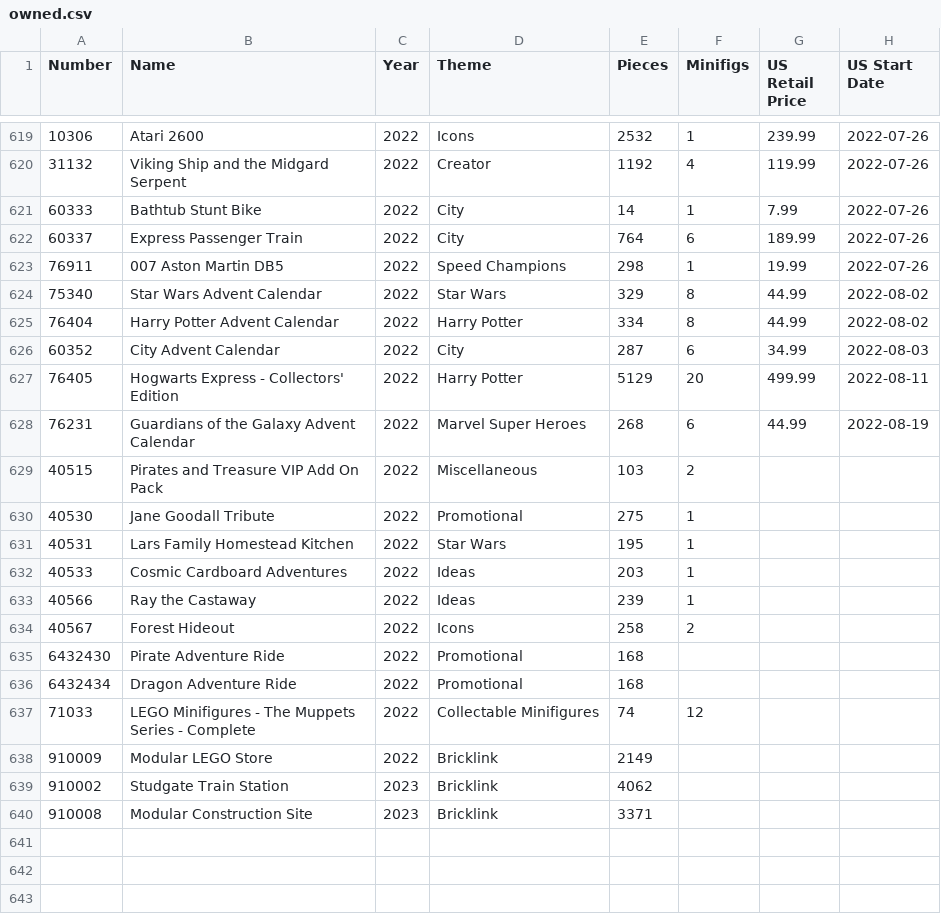
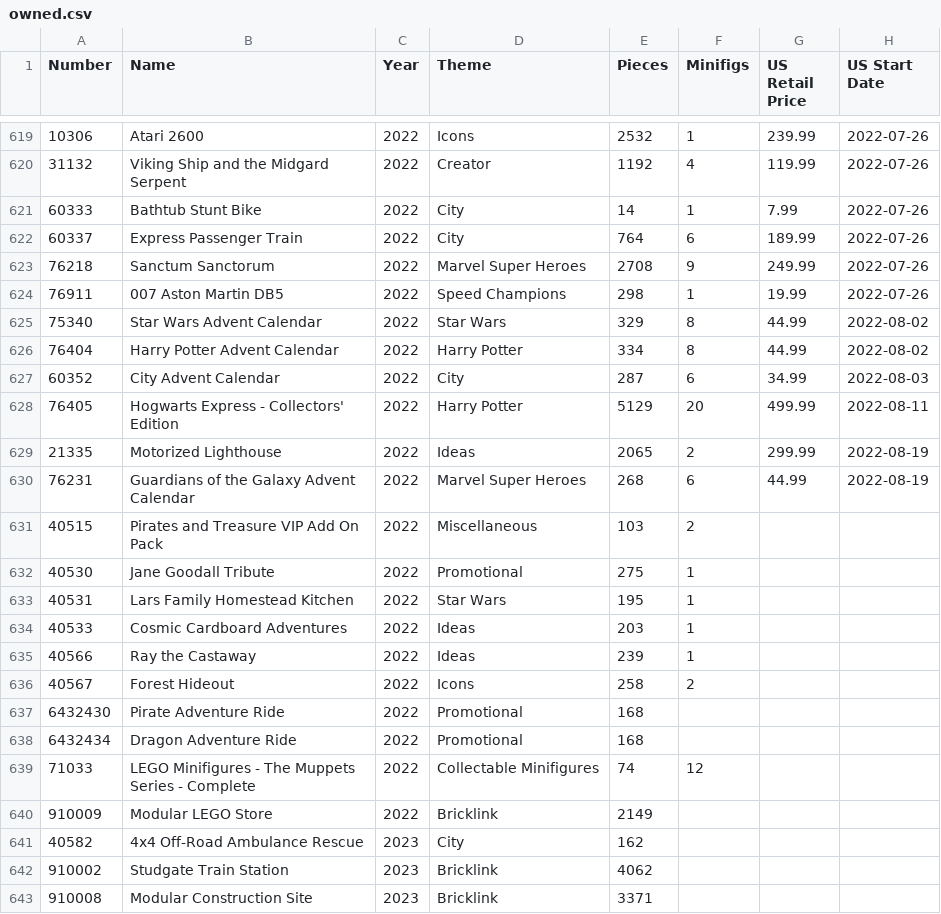
Before and after one commit to schultzy51/brickset, a CSV file: lists/owned.csv, drawn as a sheet; only a part is shown, gaps mark what is left out.

```diff
--- a/lists/owned.csv
+++ b/lists/owned.csv
@@ -622,2 +622,3 @@ Number,Name,Year,Theme,Pieces,Minifigs,US Retail Price,US Start Date
 60337,Express Passenger Train,2022,City,764,6,189.99,2022-07-26
+76218,Sanctum Sanctorum,2022,Marvel Super Heroes,2708,9,249.99,2022-07-26
 76911,007 Aston Martin DB5,2022,Speed Champions,298,1,19.99,2022-07-26
@@ -627,2 +628,3 @@ Number,Name,Year,Theme,Pieces,Minifigs,US Retail Price,US Start Date
 76405,Hogwarts Express - Collectors' Edition,2022,Harry Potter,5129,20,499.99,2022-08-11
+21335,Motorized Lighthouse,2022,Ideas,2065,2,299.99,2022-08-19
 76231,Guardians of the Galaxy Advent Calendar,2022,Marvel Super Heroes,268,6,44.99,2022-08-19
@@ -638,2 +640,3 @@ Number,Name,Year,Theme,Pieces,Minifigs,US Retail Price,US Start Date
 910009,Modular LEGO Store,2022,Bricklink,2149,,,
+40582,4x4 Off-Road Ambulance Rescue,2023,City,162,,,
 910002,Studgate Train Station,2023,Bricklink,4062,,,
```
Also changed, not shown: lists/wanted.csv, 3 other files.
